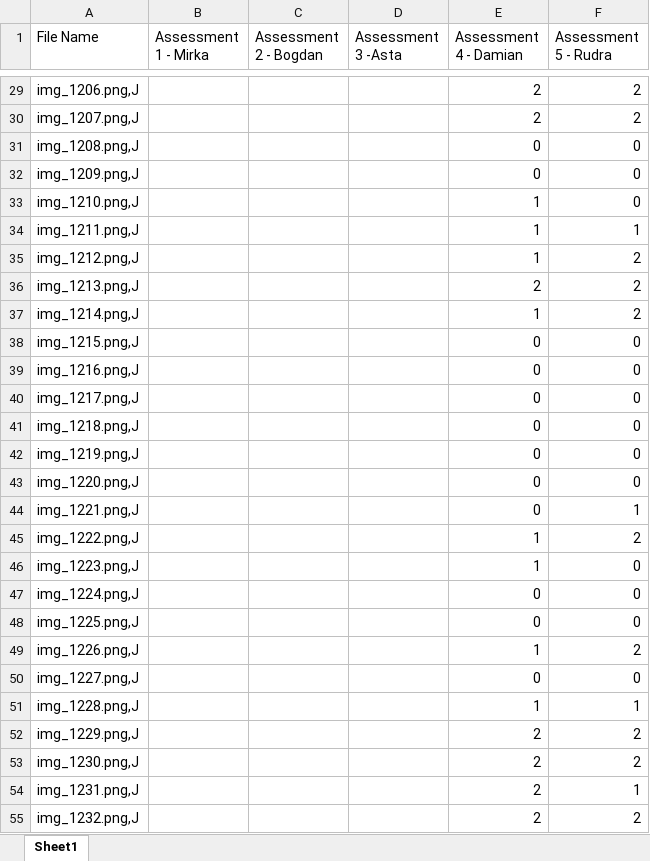
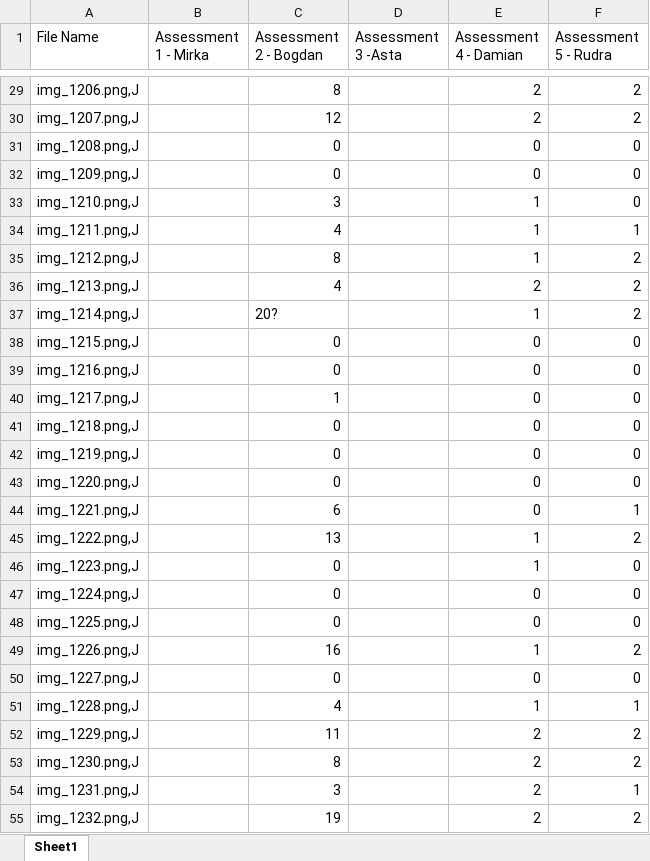
Before and after one commit to YCL92/2025-FYP-Assignment, an Excel workbook: hair-count.xlsx, sheet Sheet1, drawn as a sheet; only a part is shown, gaps mark what is left out; values as stored, in another font and other column widths than the file's, no borders; the diff covers the shown part only; the diff names each change by its address in the sheet, - before the commit and + after, or states it on an @@ line.

```diff
--- a/hair-count.xlsx (sheet Sheet1)
+++ b/hair-count.xlsx (sheet Sheet1)
-C29 (Assessment 2 - Bogdan): (empty)
+C29 (Assessment 2 - Bogdan): 8
-C30 (Assessment 2 - Bogdan): (empty)
+C30 (Assessment 2 - Bogdan): 12
-C31:C32 (Assessment 2 - Bogdan): (empty)
+C31:C32 (Assessment 2 - Bogdan): 0
-C33 (Assessment 2 - Bogdan): (empty)
+C33 (Assessment 2 - Bogdan): 3
-C34 (Assessment 2 - Bogdan): (empty)
+C34 (Assessment 2 - Bogdan): 4
-C35 (Assessment 2 - Bogdan): (empty)
+C35 (Assessment 2 - Bogdan): 8
-C36 (Assessment 2 - Bogdan): (empty)
+C36 (Assessment 2 - Bogdan): 4
-C37 (Assessment 2 - Bogdan): (empty)
+C37 (Assessment 2 - Bogdan): 20?
-C38:C39 (Assessment 2 - Bogdan): (empty)
+C38:C39 (Assessment 2 - Bogdan): 0
-C40 (Assessment 2 - Bogdan): (empty)
+C40 (Assessment 2 - Bogdan): 1
-C41:C43 (Assessment 2 - Bogdan): (empty)
+C41:C43 (Assessment 2 - Bogdan): 0
-C44 (Assessment 2 - Bogdan): (empty)
+C44 (Assessment 2 - Bogdan): 6
-C45 (Assessment 2 - Bogdan): (empty)
+C45 (Assessment 2 - Bogdan): 13
-C46:C48 (Assessment 2 - Bogdan): (empty)
+C46:C48 (Assessment 2 - Bogdan): 0
-C49 (Assessment 2 - Bogdan): (empty)
+C49 (Assessment 2 - Bogdan): 16
-C50 (Assessment 2 - Bogdan): (empty)
+C50 (Assessment 2 - Bogdan): 0
-C51 (Assessment 2 - Bogdan): (empty)
+C51 (Assessment 2 - Bogdan): 4
-C52 (Assessment 2 - Bogdan): (empty)
+C52 (Assessment 2 - Bogdan): 11
-C53 (Assessment 2 - Bogdan): (empty)
+C53 (Assessment 2 - Bogdan): 8
-C54 (Assessment 2 - Bogdan): (empty)
+C54 (Assessment 2 - Bogdan): 3
-C55 (Assessment 2 - Bogdan): (empty)
+C55 (Assessment 2 - Bogdan): 19
```
Also changed, not shown: 173 edited cells elsewhere in this sheet, 1 other file.
